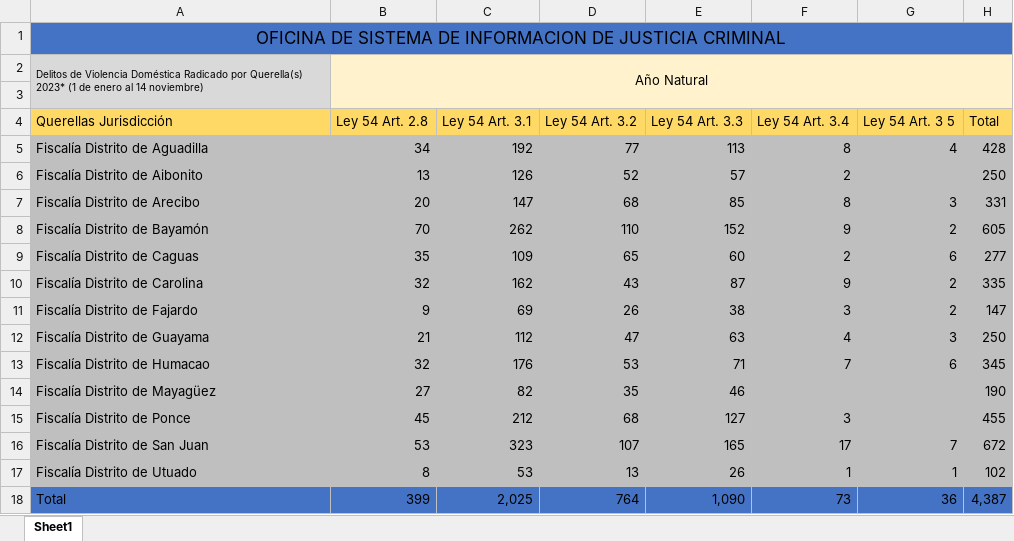
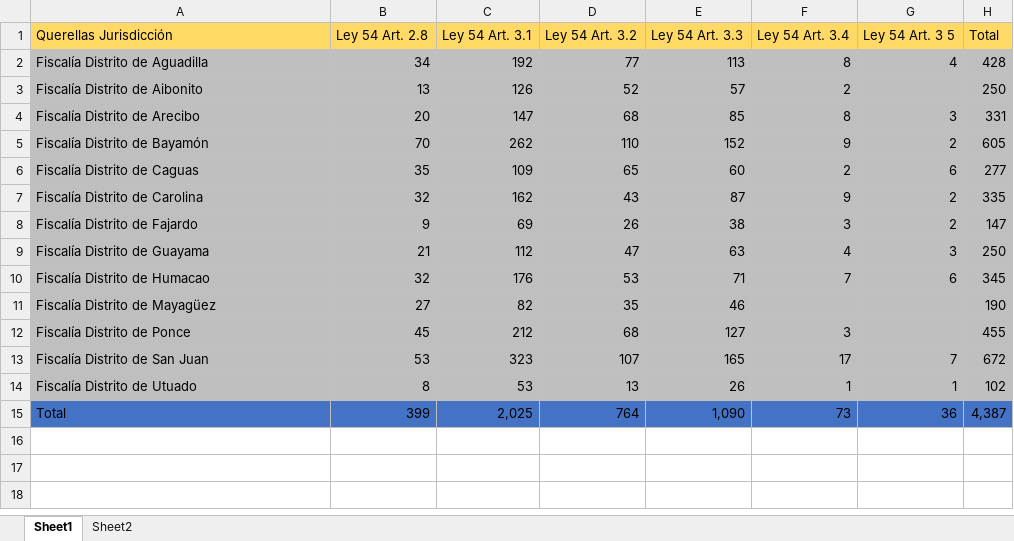
Before and after one commit to EstadisticasPR/ViolenciaGeneroPR, an Excel workbook: data/administracion_de_tribunales/Departamento Justicia.xlsx, sheet Sheet1, drawn as a sheet; values as stored, in another font and other column widths than the file's, no borders; the diff names each change by its address in the sheet, - before the commit and + after, or states it on an @@ line.

Commit message:
Added Delitos de Violencia Domestica Radicados por Querella 2023 to the AdminTribunales script

```diff
--- a/data/administracion_de_tribunales/Departamento Justicia.xlsx (sheet Sheet1)
+++ b/data/administracion_de_tribunales/Departamento Justicia.xlsx (sheet Sheet1)
+sheet tab: Sheet2
-row 1: OFICINA DE SISTEMA DE INFORMACION DE JUSTICIA CRIMINAL
-row 2: Delitos de Violencia Doméstica Radicado por Querella(s) 2023* (1 de enero al 14 noviembre) | Año Natural
-row 3: (empty)
```
Also changed, not shown: 1 other file.
